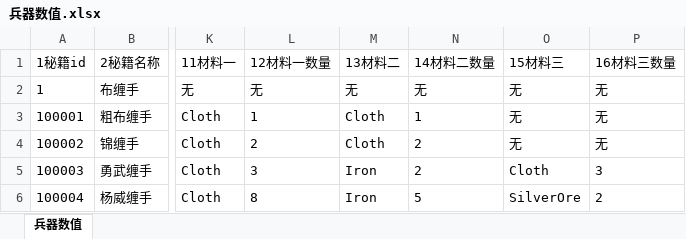
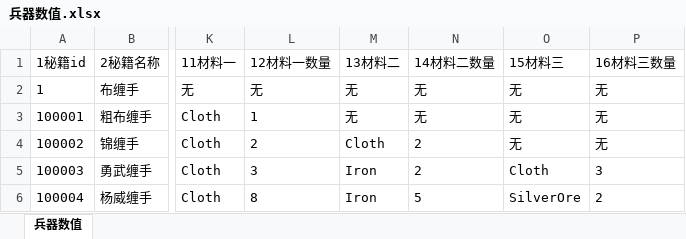
Before and after one commit to zhaoguo20002/MyWuXia, an Excel workbook: docs/兵器数值.xlsx, sheet 兵器数值, drawn as a sheet; only a part is shown, gaps mark what is left out; values as stored, in another font and other column widths than the file's, no borders; the diff names each change by its address in the sheet, - before the commit and + after, or states it on an @@ line.

```diff
--- a/docs/兵器数值.xlsx (sheet 兵器数值)
+++ b/docs/兵器数值.xlsx (sheet 兵器数值)
-M3 (13材料二): Cloth
+M3 (13材料二): 无
-N3 (14材料二数量): 1
+N3 (14材料二数量): 无
```
Also changed, not shown: 9 other files.
